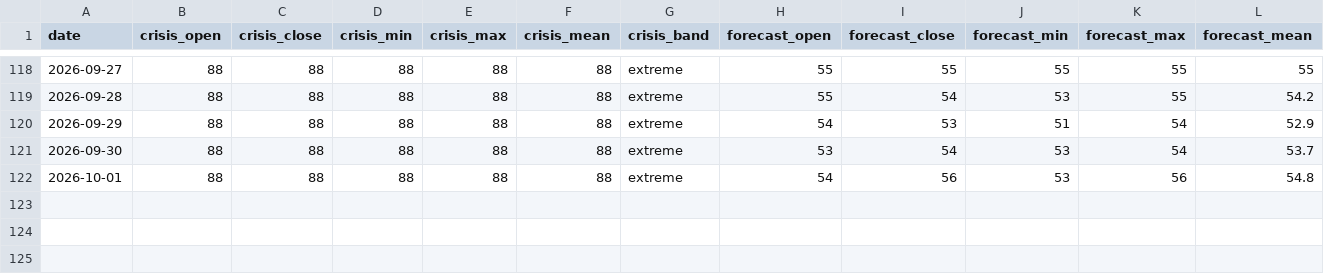
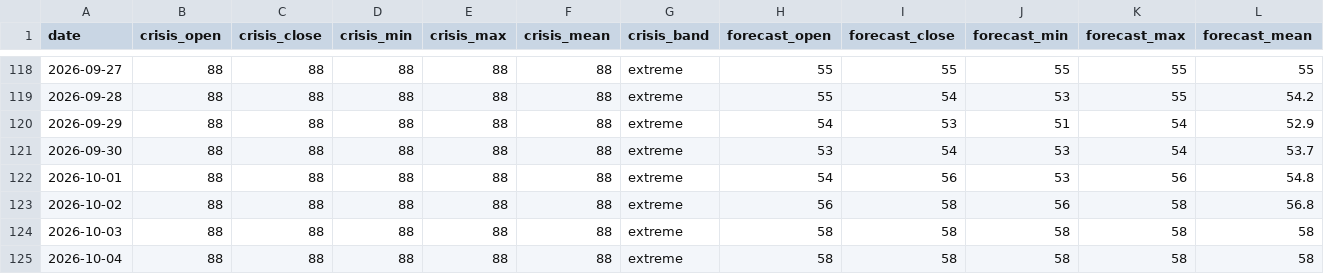
Before and after one commit to jgupton/strait-of-hormuz-data, a CSV file: data/hormuz-index-daily.csv, drawn as a sheet; only a part is shown, gaps mark what is left out; rows hold the shown columns only; the diff names each change by its address in the sheet, - before the commit and + after, or states it on an @@ line.

```diff
--- a/data/hormuz-index-daily.csv
+++ b/data/hormuz-index-daily.csv
+row 123: 2026-10-02 | 88 | 88 | 88 | 88 | 88 | extreme | 56 | 58 | 56 | 58 | 56.8
+row 124: 2026-10-03 | 88 | 88 | 88 | 88 | 88 | extreme | 58 | 58 | 58 | 58 | 58
+row 125: 2026-10-04 | 88 | 88 | 88 | 88 | 88 | extreme | 58 | 58 | 58 | 58 | 58
```
Also changed, not shown: data/events.csv, data/hormuz-index.csv, 7 other files.
